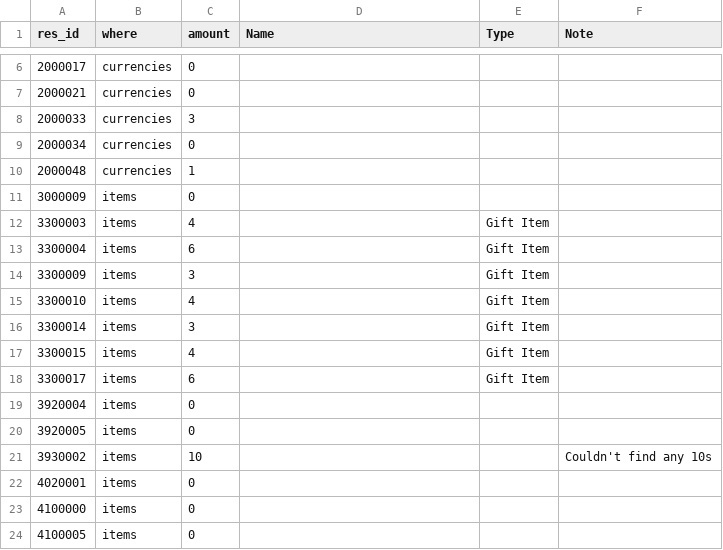
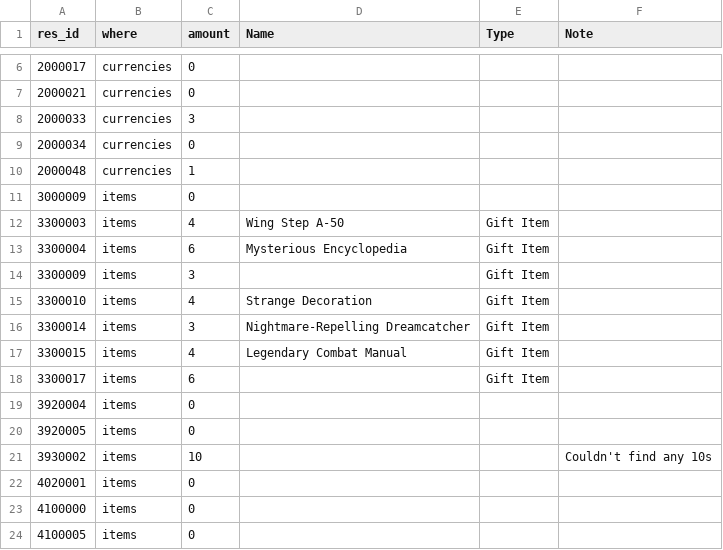
Before and after one commit to Ikkoru/Vribbels-CZN-Optimizer, a TSV file: docs/items_id_unknown.tsv, drawn as a sheet; only a part is shown, gaps mark what is left out.

Commit message:
Update character and partner tables

```diff
--- a/docs/items_id_unknown.tsv
+++ b/docs/items_id_unknown.tsv
@@ -11,8 +11,8 @@ res_id	where	amount	Name	Type	Note
 3000009	items	0			
-3300003	items	4		Gift Item	
-3300004	items	6		Gift Item	
+3300003	items	4	Wing Step A-50	Gift Item	
+3300004	items	6	Mysterious Encyclopedia	Gift Item	
 3300009	items	3		Gift Item	
-3300010	items	4		Gift Item	
-3300014	items	3		Gift Item	
-3300015	items	4		Gift Item	
+3300010	items	4	Strange Decoration	Gift Item	
+3300014	items	3	Nightmare-Repelling Dreamcatcher	Gift Item	
+3300015	items	4	Legendary Combat Manual	Gift Item	
 3300017	items	6		Gift Item	
```
Also changed, not shown: 2 other files.
